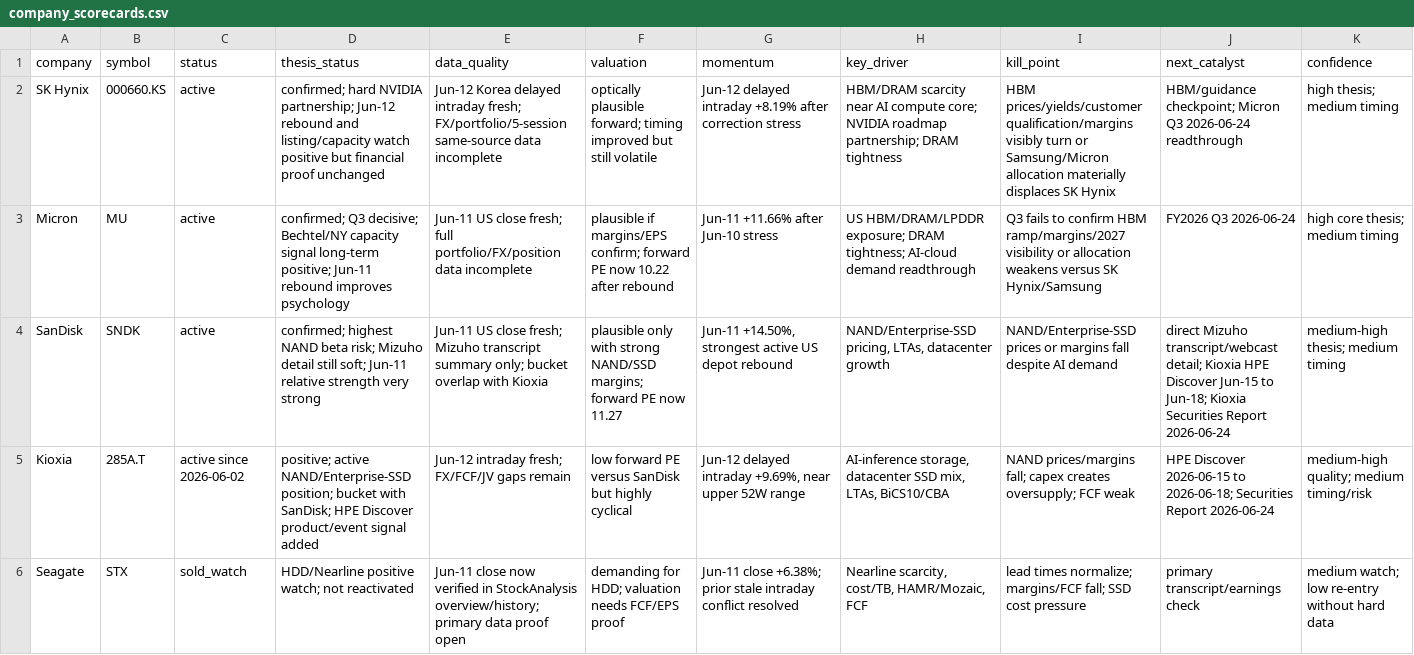
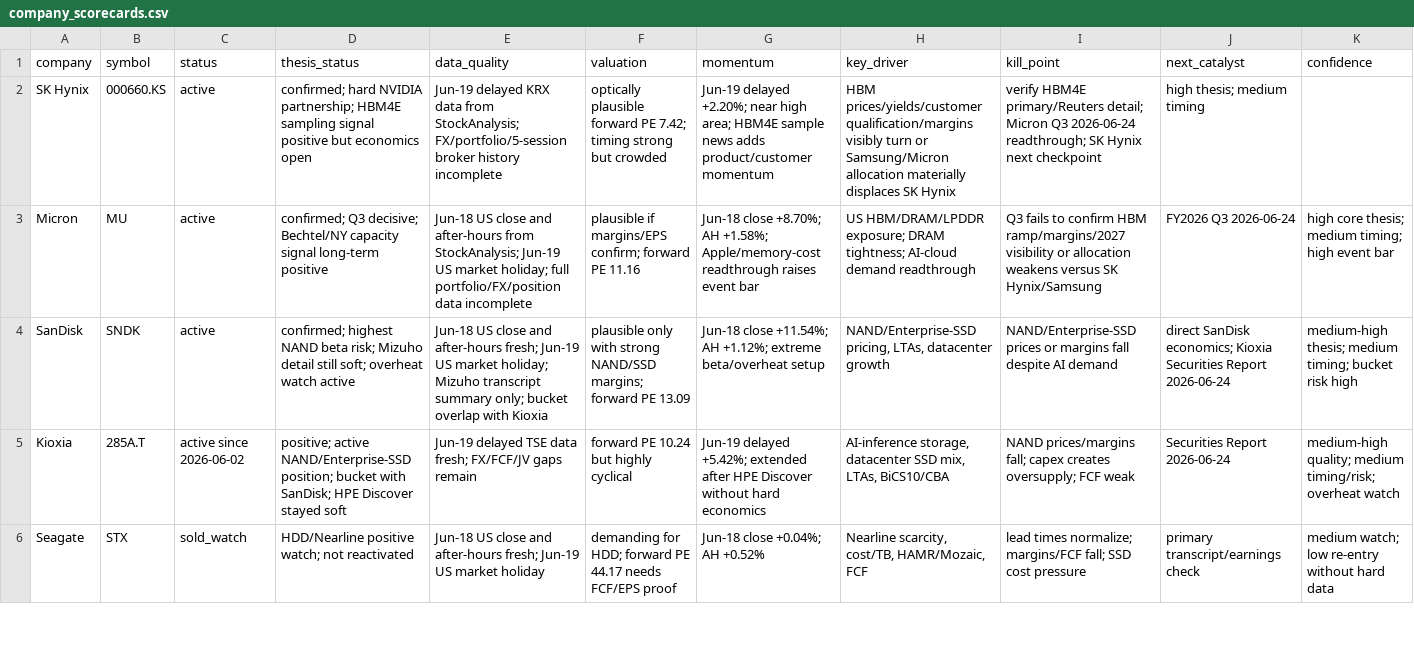
Before and after one commit to peterschuhknecht/aktienanalyse, a CSV file: 02_context/company_scorecards.csv, drawn as a sheet; only a part is shown; the diff covers the shown part only; the diff names each change by its address in the sheet, - before the commit and + after, or states it on an @@ line.

```diff
--- a/02_context/company_scorecards.csv
+++ b/02_context/company_scorecards.csv
-D2 (thesis_status): …NVIDIA partnership; Jun-12 rebound and listing/capacity watch positive but financial proof unchanged
+D2 (thesis_status): …NVIDIA partnership; HBM4E sampling signal positive but economics open
-E2 (data_quality): Jun-12 Korea delayed intraday fresh; FX/portfolio/5-session same-source data incomplete
+E2 (data_quality): Jun-19 delayed KRX data from StockAnalysis; FX/portfolio/5-session broker history incomplete
-F2 (valuation): optically plausible forward; timing improved but still volatile
+F2 (valuation): optically plausible forward PE 7.42; timing strong but crowded
-G2 (momentum): Jun-12 delayed intraday +8.19% after correction stress
+G2 (momentum): Jun-19 delayed +2.20%; near high area; HBM4E sample news adds product/customer momentum
-H2 (key_driver): HBM/DRAM scarcity near AI compute core; NVIDIA roadmap partnership; DRAM tightness
+H2 (key_driver): HBM prices/yields/customer qualification/margins visibly turn or Samsung/Micron allocation materially displaces SK Hynix
-I2 (kill_point): HBM prices/yields/customer qualification/margins visibly turn or Samsung/Micron allocation materially displaces SK Hynix
+I2 (kill_point): verify HBM4E primary/Reuters detail; Micron Q3 2026-06-24 readthrough; SK Hynix next checkpoint
-J2 (next_catalyst): HBM/guidance checkpoint; Micron Q3 2026-06-24 readthrough
+J2 (next_catalyst): high thesis; medium timing
-K2 (confidence): high thesis; medium timing
+K2 (confidence): (empty)
-D3 (thesis_status): …signal long-term positive; Jun-11 rebound improves psychology
+D3 (thesis_status): …signal long-term positive
-E3 (data_quality): Jun-11 US close fresh; full portfolio/FX/position…
+E3 (data_quality): Jun-18 US close and after-hours from StockAnalysis; Jun-19 US market holiday; full portfolio/FX/position…
-F3 (valuation): …forward PE now 10.22 after rebound
+F3 (valuation): …forward PE 11.16
-G3 (momentum): Jun-11 +11.66% after Jun-10 stress
+G3 (momentum): Jun-18 close +8.70%; AH +1.58%; Apple/memory-cost readthrough raises event bar
-K3 (confidence): high core thesis; medium timing
+K3 (confidence): high core thesis; medium timing; high event bar
-D4 (thesis_status): …still soft; Jun-11 relative strength very strong
+D4 (thesis_status): …still soft; overheat watch active
-E4 (data_quality): Jun-11 US close fresh; Mizuho transcript…
+E4 (data_quality): Jun-18 US close and after-hours fresh; Jun-19 US market holiday; Mizuho transcript…
-F4 (valuation): …forward PE now 11.27
+F4 (valuation): …forward PE 13.09
-G4 (momentum): Jun-11 +14.50%, strongest active US depot rebound
+G4 (momentum): Jun-18 close +11.54%; AH +1.12%; extreme beta/overheat setup
-J4 (next_catalyst): direct Mizuho transcript/webcast detail; Kioxia HPE Discover Jun-15 to Jun-18; Kioxia Securities…
+J4 (next_catalyst): direct SanDisk economics; Kioxia Securities…
-K4 (confidence): medium-high thesis; medium timing
+K4 (confidence): medium-high thesis; medium timing; bucket risk high
-D5 (thesis_status): …HPE Discover product/event signal added
+D5 (thesis_status): …HPE Discover stayed soft
-E5 (data_quality): Jun-12 intraday fresh; FX/FCF/JV…
+E5 (data_quality): Jun-19 delayed TSE data fresh; FX/FCF/JV…
-F5 (valuation): low forward PE versus SanDisk but highly cyclical
+F5 (valuation): forward PE 10.24 but highly cyclical
-G5 (momentum): Jun-12 delayed intraday +9.69%, near upper 52W range
+G5 (momentum): Jun-19 delayed +5.42%; extended after HPE Discover without hard economics
-J5 (next_catalyst): HPE Discover 2026-06-15 to 2026-06-18; Securities Report…
+J5 (next_catalyst): Securities Report…
-K5 (confidence): …quality; medium timing/risk
+K5 (confidence): …quality; medium timing/risk; overheat watch
-E6 (data_quality): Jun-11 close now verified in StockAnalysis overview/history; primary data proof open
+E6 (data_quality): Jun-18 US close and after-hours fresh; Jun-19 US market holiday
-F6 (valuation): …for HDD; valuation needs FCF/EPS…
+F6 (valuation): …for HDD; forward PE 44.17 needs FCF/EPS…
-G6 (momentum): Jun-11 close +6.38%; prior stale intraday conflict resolved
+G6 (momentum): Jun-18 close +0.04%; AH +0.52%
```
Also changed, not shown: 5 added rows and 9 edited cells elsewhere in this file, 02_context/watchlist_follow_on_ai_waves.csv, 05_data/covered_symbols.csv, 48 other files.
